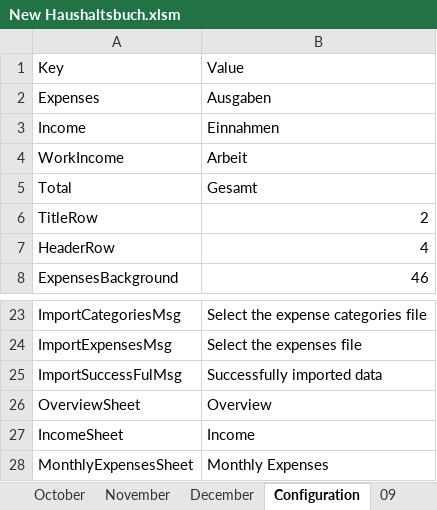
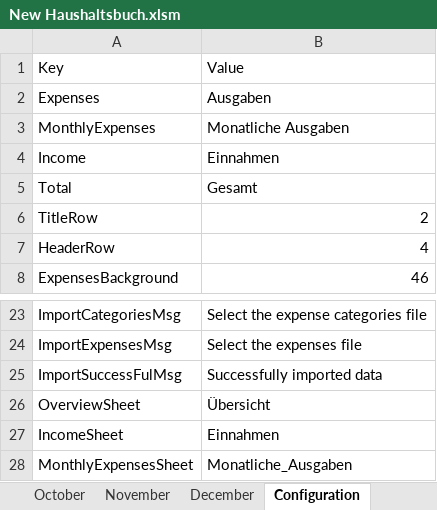
Before and after one commit to acerep/expenses-tracker, an Excel workbook: ExpensesTracker/New Haushaltsbuch.xlsm, sheet Configuration, drawn as a sheet; only a part is shown, gaps mark what is left out; values as stored, in another font and other column widths than the file's, no borders; removed rows and columns are numbered as before the commit, all else as after; the diff names each change by its address in the sheet, - before the commit and + after, or states it on an @@ line.

```diff
--- a/ExpensesTracker/New Haushaltsbuch.xlsm (sheet Configuration)
+++ b/ExpensesTracker/New Haushaltsbuch.xlsm (sheet Configuration)
-sheet tab: 09
+row 3: MonthlyExpenses | Monatliche Ausgaben
-row 4: WorkIncome | Arbeit
-B26: Overview
+B26: Übersicht
-B27: Income
+B27: Einnahmen
-B28: Monthly Expenses
+B28: Monatliche_Ausgaben
```
Also changed, not shown: sheet October, sheet September, other sheet tabs.
